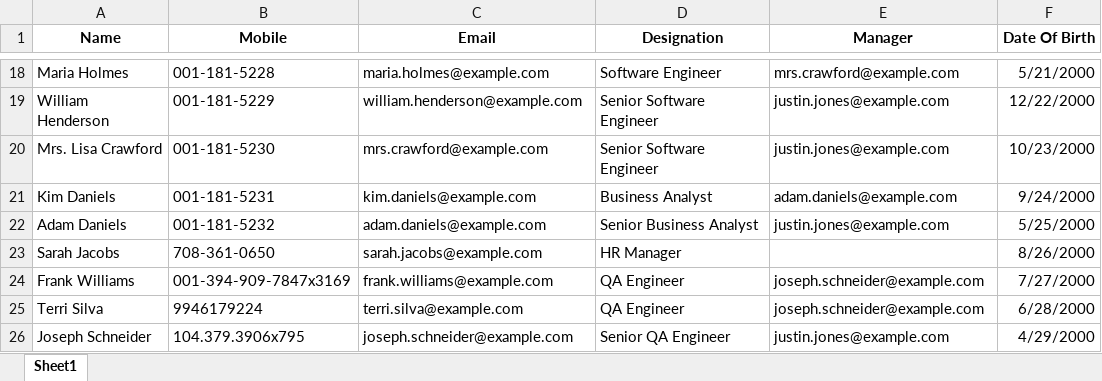
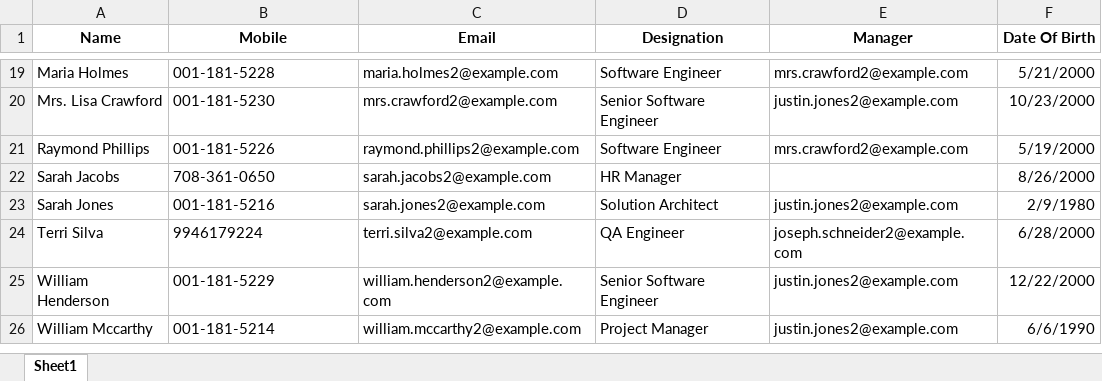
Before and after one commit to umarzubair105/Just-Plan-It, an Excel workbook: Matched_Email_Software_Industry_Users.xlsx, sheet Sheet1, drawn as a sheet; only a part is shown, gaps mark what is left out; values as stored, in another font and other column widths than the file's, no borders; table styles not drawn; removed rows and columns are numbered as before the commit, all else as after; the diff covers the shown part only; the diff names each change by its address in the sheet, - before the commit and + after, or states it on an @@ line.

```diff
--- a/Matched_Email_Software_Industry_Users.xlsx (sheet Sheet1)
+++ b/Matched_Email_Software_Industry_Users.xlsx (sheet Sheet1)
-C19 (Email): maria.holmes@example.com
+C19 (Email): maria.holmes2@example.com
-E19 (Manager): mrs.crawford@example.com
+E19 (Manager): mrs.crawford2@example.com
-row 19: William Henderson | 001-181-5229 | william.henderson@example.com | Senior Software Engineer | justin.jones@example.com | 12/22/2000
-C20 (Email): mrs.crawford@example.com
+C20 (Email): mrs.crawford2@example.com
-E20 (Manager): justin.jones@example.com
+E20 (Manager): justin.jones2@example.com
-row 21: Kim Daniels | 001-181-5231 | kim.daniels@example.com | Business Analyst | adam.daniels@example.com | 9/24/2000
-row 22: Adam Daniels | 001-181-5232 | adam.daniels@example.com | Senior Business Analyst | justin.jones@example.com | 5/25/2000
+row 21: Raymond Phillips | 001-181-5226 | raymond.phillips2@example.com | Software Engineer | mrs.crawford2@example.com | 5/19/2000
-C22 (Email): sarah.jacobs@example.com
+C22 (Email): sarah.jacobs2@example.com
-row 24: Frank Williams | 001-394-909-7847x3169 | frank.williams@example.com | QA Engineer | joseph.schneider@example.com | 7/27/2000
+row 23: Sarah Jones | 001-181-5216 | sarah.jones2@example.com | Solution Architect | justin.jones2@example.com | 2/9/1980
-C24 (Email): terri.silva@example.com
+C24 (Email): terri.silva2@example.com
-E24 (Manager): joseph.schneider@example.com
+E24 (Manager): joseph.schneider2@example.com
-row 26: Joseph Schneider | 104.379.3906x795 | joseph.schneider@example.com | Senior QA Engineer | justin.jones@example.com | 4/29/2000
+row 25: William Henderson | 001-181-5229 | william.henderson2@example.com | Senior Software Engineer | justin.jones2@example.com | 12/22/2000
+row 26: William Mccarthy | 001-181-5214 | william.mccarthy2@example.com | Project Manager | justin.jones2@example.com | 6/6/1990
```
Also changed, not shown: 13 added rows, 12 removed rows and 8 edited cells elsewhere in this sheet, 4 other files.
